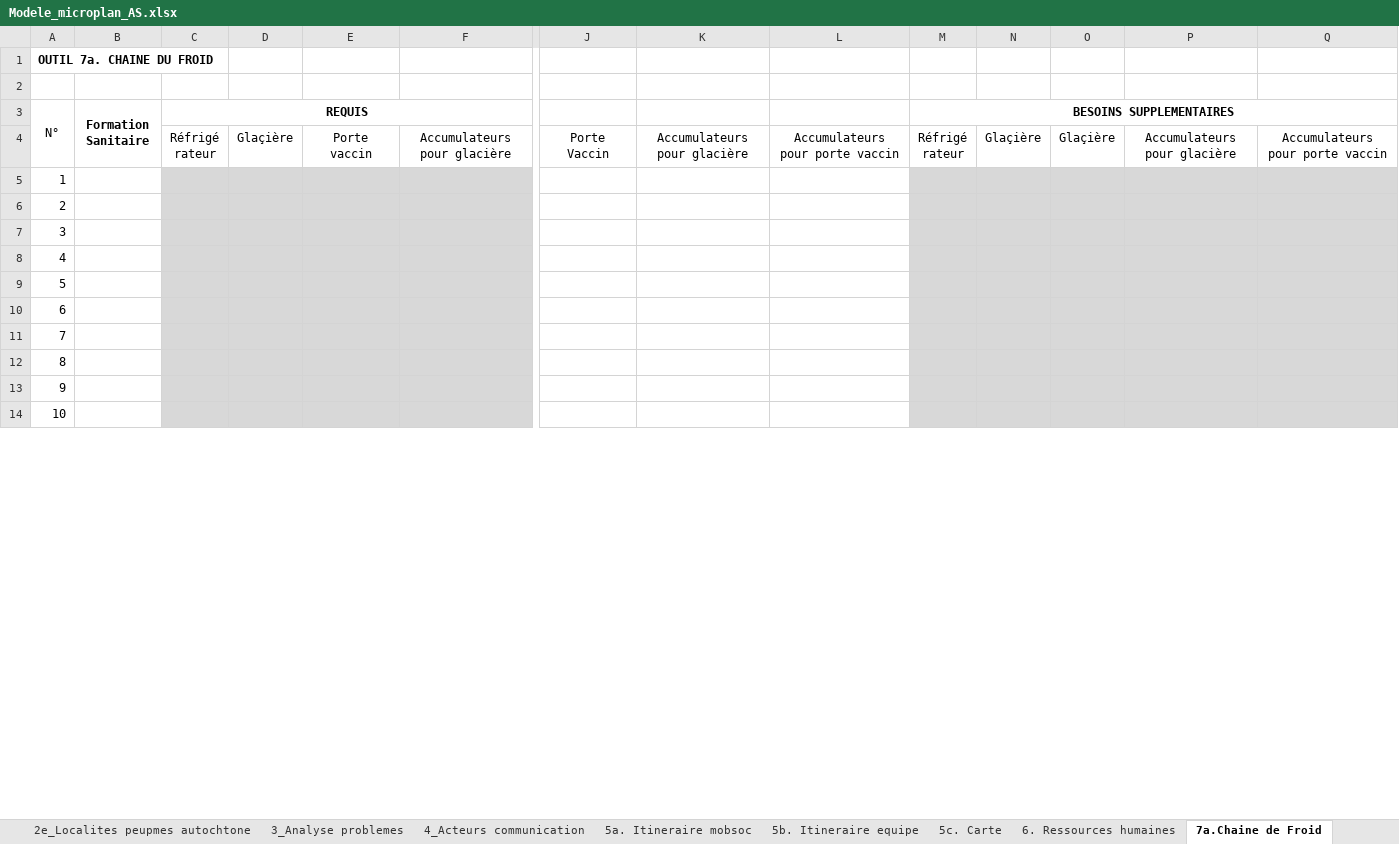
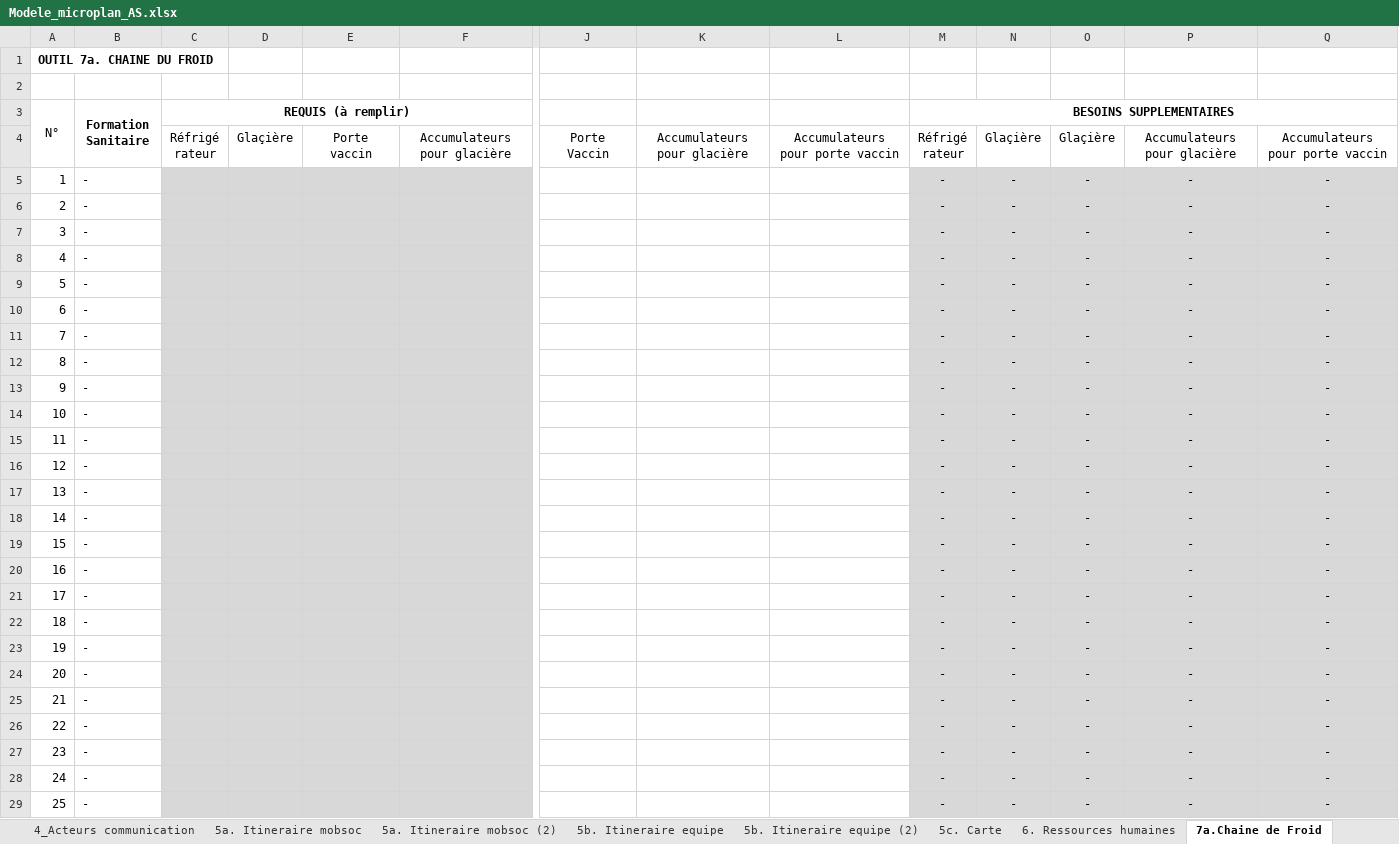
Before and after one commit to madewulf/microplans-cmr, an Excel workbook: Modele_microplan_AS.xlsx, sheet 7a.Chaine de Froid, drawn as a sheet; only a part is shown, gaps mark what is left out; values as stored, in another font and other column widths than the file's, no borders; rows hold the shown columns only; the diff covers the shown part only; the diff names each change by its address in the sheet, - before the commit and + after, or states it on an @@ line.

```diff
--- a/Modele_microplan_AS.xlsx (sheet 7a.Chaine de Froid)
+++ b/Modele_microplan_AS.xlsx (sheet 7a.Chaine de Froid)
+sheet tab: 5a. Itineraire mobsoc (2)
+sheet tab: 5b. Itineraire equipe (2)
-C3: REQUIS
+C3: REQUIS (à remplir)
-B5:B14 (Formation Sanitaire): (empty)
+B5:B14 (Formation Sanitaire): -
-M5:M14 (BESOINS SUPPLEMENTAIRES): (empty)
+M5:M14 (BESOINS SUPPLEMENTAIRES): -
-N5:N14: (empty)
+N5:N14: -
-O5:O14: (empty)
+O5:O14: -
-P5:P14: (empty)
+P5:P14: -
-Q5:Q14: (empty)
+Q5:Q14: -
+row 15: 11 | - |  |  |  |  |  |  |  | - | - | - | - | -
+row 16: 12 | - |  |  |  |  |  |  |  | - | - | - | - | -
+row 17: 13 | - |  |  |  |  |  |  |  | - | - | - | - | -
+row 18: 14 | - |  |  |  |  |  |  |  | - | - | - | - | -
+row 19: 15 | - |  |  |  |  |  |  |  | - | - | - | - | -
+row 20: 16 | - |  |  |  |  |  |  |  | - | - | - | - | -
+row 21: 17 | - |  |  |  |  |  |  |  | - | - | - | - | -
+row 22: 18 | - |  |  |  |  |  |  |  | - | - | - | - | -
+row 23: 19 | - |  |  |  |  |  |  |  | - | - | - | - | -
+row 24: 20 | - |  |  |  |  |  |  |  | - | - | - | - | -
+row 25: 21 | - |  |  |  |  |  |  |  | - | - | - | - | -
+row 26: 22 | - |  |  |  |  |  |  |  | - | - | - | - | -
+row 27: 23 | - |  |  |  |  |  |  |  | - | - | - | - | -
+row 28: 24 | - |  |  |  |  |  |  |  | - | - | - | - | -
+row 29: 25 | - |  |  |  |  |  |  |  | - | - | - | - | -
```
Also changed, not shown: 15 added rows elsewhere in this sheet, sheet 8. Vaccin et Intrants, sheet 5b. Itineraire equipe, sheet 5a. Itineraire mobsoc, sheet 2a_Liste localites (toutes), sheet 10_Synthese, sheet 7b.Transport, 3 more sheets, other sheet tabs, formulas that keep their value, charts or pictures, 1 other file.
